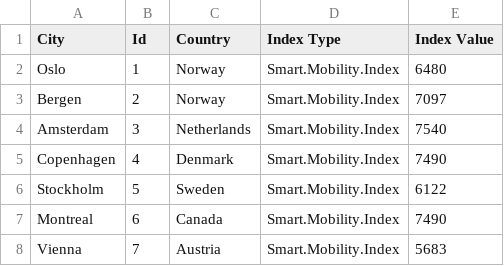
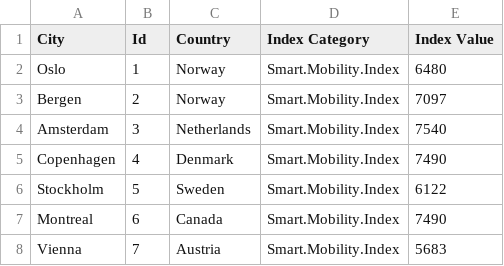
Before and after one commit to BenAbrahamsMonash/FIT3179Assignment2, a CSV file: long_cities_data.csv, drawn as a sheet; only a part is shown.

Commit message:
Update long_cities_data.csv

```diff
--- a/long_cities_data.csv
+++ b/long_cities_data.csv
@@ -1,2 +1,2 @@
-"City","Id","Country","Index Type","Index Value"
+"City","Id","Country","Index Category","Index Value"
 "Oslo",1,"Norway","Smart.Mobility.Index",6480
```
